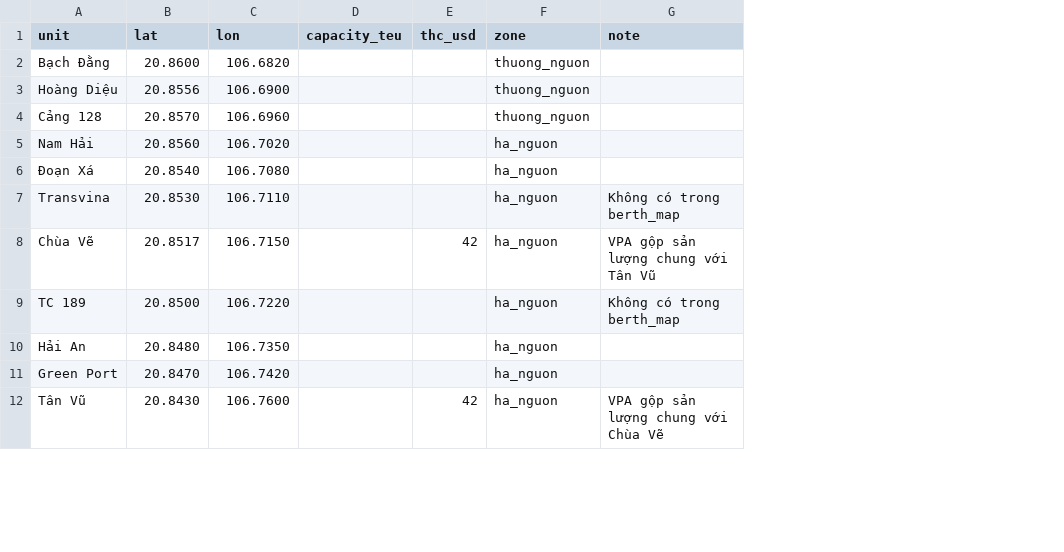
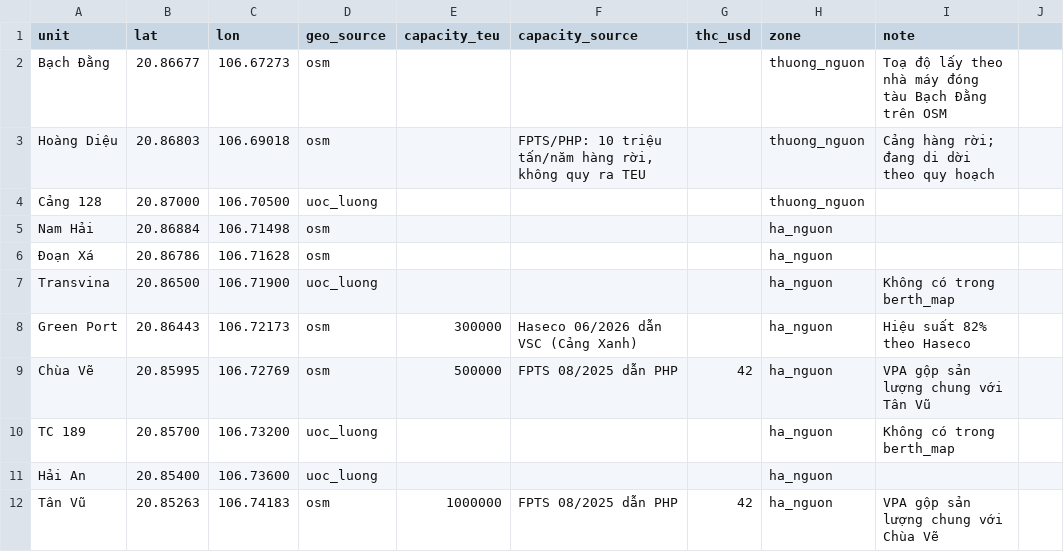
Before and after one commit to BrosPartners/hp-ship-schedule, a CSV file: data/port_facts.csv, drawn as a sheet; only a part is shown; removed rows and columns are numbered as before the commit, all else as after; the diff covers the shown part only; the diff names each change by its address in the sheet, - before the commit and + after, or states it on an @@ line.

```diff
--- a/data/port_facts.csv
+++ b/data/port_facts.csv
+column D (geo_source), rows 2-7: osm | osm | uoc_luong | osm | osm | uoc_luong; rows 9-12: osm | uoc_luong | uoc_luong | osm
+column F (capacity_source), row 3: FPTS/PHP: 10 triệu tấn/năm hàng rời, không quy ra TEU; rows 9-12: FPTS 08/2025 dẫn PHP |  |  | FPTS 08/2025 dẫn PHP
+column J, empty
-B2 (lat): 20.8600
+B2 (lat): 20.86677
-C2 (lon): 106.6820
+C2 (lon): 106.67273
-I2 (note): (empty)
+I2 (note): Toạ độ lấy theo nhà máy đóng tàu Bạch Đằng trên OSM
-B3 (lat): 20.8556
+B3 (lat): 20.86803
-C3 (lon): 106.6900
+C3 (lon): 106.69018
-I3 (note): (empty)
+I3 (note): Cảng hàng rời; đang di dời theo quy hoạch
-B4 (lat): 20.8570
+B4 (lat): 20.87000
-C4 (lon): 106.6960
+C4 (lon): 106.70500
-B5 (lat): 20.8560
+B5 (lat): 20.86884
-C5 (lon): 106.7020
+C5 (lon): 106.71498
-B6 (lat): 20.8540
+B6 (lat): 20.86786
-C6 (lon): 106.7080
+C6 (lon): 106.71628
-B7 (lat): 20.8530
+B7 (lat): 20.86500
-C7 (lon): 106.7110
+C7 (lon): 106.71900
+row 8: Green Port | 20.86443 | 106.72173 | osm | 300000 | Haseco 06/2026 dẫn VSC (Cảng Xanh) |  | ha_nguon | Hiệu suất 82% theo Haseco
-B9 (lat): 20.8517
+B9 (lat): 20.85995
-C9 (lon): 106.7150
+C9 (lon): 106.72769
-E9 (capacity_teu): (empty)
+E9 (capacity_teu): 500000
-B10 (lat): 20.8500
+B10 (lat): 20.85700
-C10 (lon): 106.7220
+C10 (lon): 106.73200
-B11 (lat): 20.8480
+B11 (lat): 20.85400
-C11 (lon): 106.7350
+C11 (lon): 106.73600
-row 11: Green Port | 20.8470 | 106.7420 |  |  | ha_nguon
-B12 (lat): 20.8430
+B12 (lat): 20.85263
-C12 (lon): 106.7600
+C12 (lon): 106.74183
-E12 (capacity_teu): (empty)
+E12 (capacity_teu): 1000000
```
Also changed, not shown: 31 edited cells elsewhere in this file, 6 other files.
